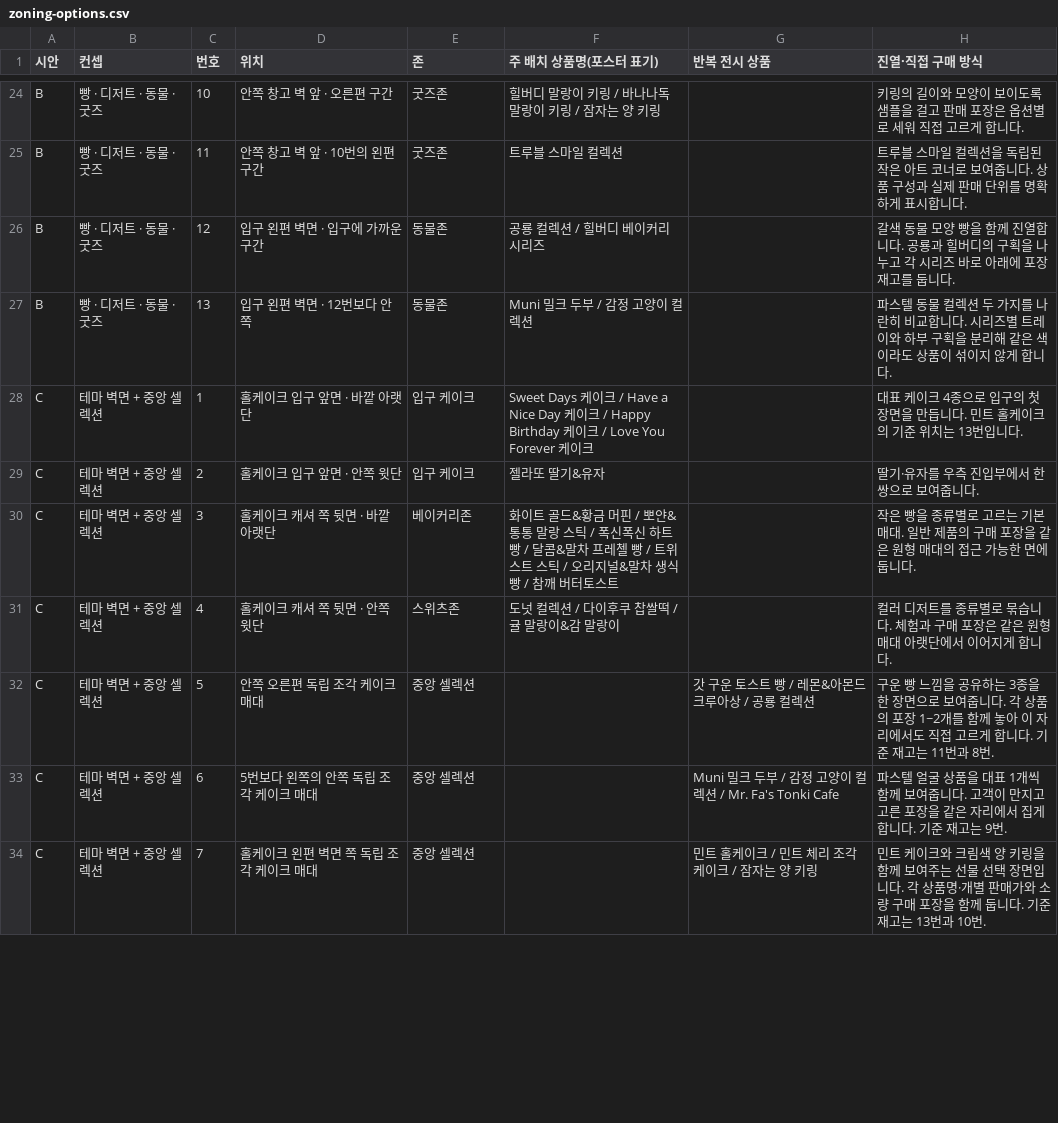
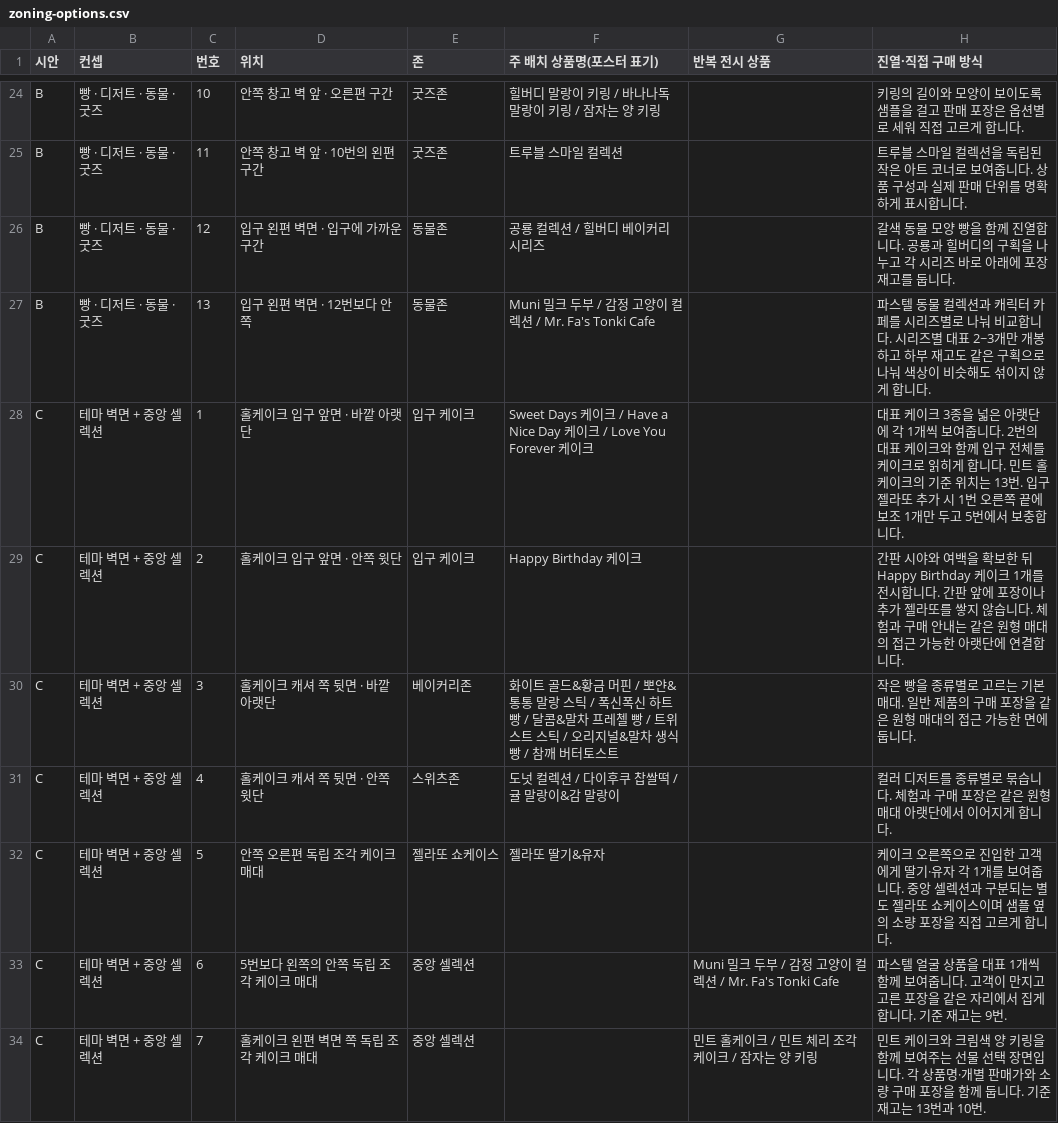
Before and after one commit to studioduggubi/molynk, a CSV file: zoning/zoning-options.csv, drawn as a sheet; only a part is shown, gaps mark what is left out; the diff covers the shown part only.

```diff
--- a/zoning/zoning-options.csv
+++ b/zoning/zoning-options.csv
@@ -26,8 +26,8 @@ B,빵 · 디저트 · 동물 · 굿즈,11,안쪽 창고 벽 앞 · 10번의 왼
 B,빵 · 디저트 · 동물 · 굿즈,12,입구 왼편 벽면 · 입구에 가까운 구간,동물존,공룡 컬렉션 / 힐버디 베이커리 시리즈,,갈색 동물 모양 빵을 함께 진열합니다. 공룡과 힐버디의 구획을 나누고 각 시리즈 바로 아래에 포장 재고를 둡니다.
-B,빵 · 디저트 · 동물 · 굿즈,13,입구 왼편 벽면 · 12번보다 안쪽,동물존,Muni 밀크 두부 / 감정 고양이 컬렉션,,파스텔 동물 컬렉션 두 가지를 나란히 비교합니다. 시리즈별 트레이와 하부 구획을 분리해 같은 색이라도 상품이 섞이지 않게 합니다.
-C,테마 벽면 + 중앙 셀렉션,1,홀케이크 입구 앞면 · 바깥 아랫단,입구 케이크,Sweet Days 케이크 / Have a Nice Day 케이크 / Happy Birthday 케이크 / Love You Forever 케이크,,대표 케이크 4종으로 입구의 첫 장면을 만듭니다. 민트 홀케이크의 기준 위치는 13번입니다.
-C,테마 벽면 + 중앙 셀렉션,2,홀케이크 입구 앞면 · 안쪽 윗단,입구 케이크,젤라또 딸기&유자,,딸기·유자를 우측 진입부에서 한 쌍으로 보여줍니다.
+B,빵 · 디저트 · 동물 · 굿즈,13,입구 왼편 벽면 · 12번보다 안쪽,동물존,Muni 밀크 두부 / 감정 고양이 컬렉션 / Mr. Fa's Tonki Cafe,,파스텔 동물 컬렉션과 캐릭터 카페를 시리즈별로 나눠 비교합니다. 시리즈별 대표 2~3개만 개봉하고 하부 재고도 같은 구획으로 나눠 색상이 비슷해도 섞이지 않게 합니다.
+C,테마 벽면 + 중앙 셀렉션,1,홀케이크 입구 앞면 · 바깥 아랫단,입구 케이크,Sweet Days 케이크 / Have a Nice Day 케이크 / Love You Forever 케이크,,대표 케이크 3종을 넓은 아랫단에 각 1개씩 보여줍니다. 2번의 대표 케이크와 함께 입구 전체를 케이크로 읽히게 합니다. 민트 홀케이크의 기준 위치는 13번. 입구 젤라또 추가 시 1번 오른쪽 끝에 보조 1개만 두고 5번에서 보충합니다.
+C,테마 벽면 + 중앙 셀렉션,2,홀케이크 입구 앞면 · 안쪽 윗단,입구 케이크,Happy Birthday 케이크,,간판 시야와 여백을 확보한 뒤 Happy Birthday 케이크 1개를 전시합니다. 간판 앞에 포장이나 추가 젤라또를 쌓지 않습니다. 체험과 구매 안내는 같은 원형 매대의 접근 가능한 아랫단에 연결합니다.
 C,테마 벽면 + 중앙 셀렉션,3,홀케이크 캐셔 쪽 뒷면 · 바깥 아랫단,베이커리존,화이트 골드&황금 머핀 / 뽀얀&통통 말랑 스틱 / 폭신폭신 하트빵 / 달콤&말차 프레첼 빵 / 트위스트 스틱 / 오리지널&말차 생식빵 / 참깨 버터토스트,,작은 빵을 종류별로 고르는 기본 매대. 일반 제품의 구매 포장을 같은 원형 매대의 접근 가능한 면에 둡니다.
 C,테마 벽면 + 중앙 셀렉션,4,홀케이크 캐셔 쪽 뒷면 · 안쪽 윗단,스위츠존,도넛 컬렉션 / 다이후쿠 찹쌀떡 / 귤 말랑이&감 말랑이,,컬러 디저트를 종류별로 묶습니다. 체험과 구매 포장은 같은 원형 매대 아랫단에서 이어지게 합니다.
-C,테마 벽면 + 중앙 셀렉션,5,안쪽 오른편 독립 조각 케이크 매대,중앙 셀렉션,,갓 구운 토스트 빵 / 레몬&아몬드 크루아상 / 공룡 컬렉션,구운 빵 느낌을 공유하는 3종을 한 장면으로 보여줍니다. 각 상품의 포장 1~2개를 함께 놓아 이 자리에서도 직접 고르게 합니다. 기준 재고는 11번과 8번.
+C,테마 벽면 + 중앙 셀렉션,5,안쪽 오른편 독립 조각 케이크 매대,젤라또 쇼케이스,젤라또 딸기&유자,,케이크 오른쪽으로 진입한 고객에게 딸기·유자 각 1개를 보여줍니다. 중앙 셀렉션과 구분되는 별도 젤라또 쇼케이스이며 샘플 옆의 소량 포장을 직접 고르게 합니다.
 C,테마 벽면 + 중앙 셀렉션,6,5번보다 왼쪽의 안쪽 독립 조각 케이크 매대,중앙 셀렉션,,Muni 밀크 두부 / 감정 고양이 컬렉션 / Mr. Fa's Tonki Cafe,파스텔 얼굴 상품을 대표 1개씩 함께 보여줍니다. 고객이 만지고 고른 포장을 같은 자리에서 집게 합니다. 기준 재고는 9번.
```
Also changed, not shown: 24 edited cells elsewhere in this file, 42 other files.
